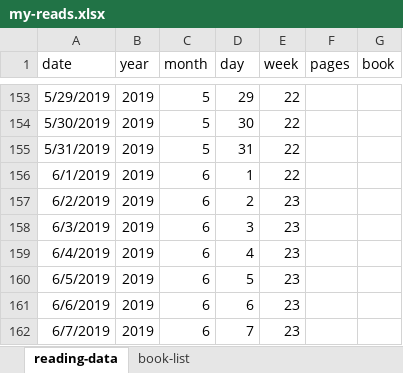
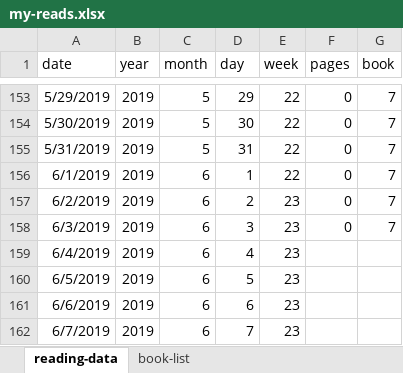
Before and after one commit to mkmiecik14/mkmiecik14.github.io, an Excel workbook: data/my-reads.xlsx, sheet reading-data, drawn as a sheet; only a part is shown, gaps mark what is left out; values as stored, in another font and other column widths than the file's, no borders; the diff covers the shown part only; the diff names each change by its address in the sheet, - before the commit and + after, or states it on an @@ line.

```diff
--- a/data/my-reads.xlsx (sheet reading-data)
+++ b/data/my-reads.xlsx (sheet reading-data)
-F153:F158 (pages): (empty)
+F153:F158 (pages): 0
-G153:G158 (book): (empty)
+G153:G158 (book): 7
```
Also changed, not shown: 54 edited cells elsewhere in this sheet.
